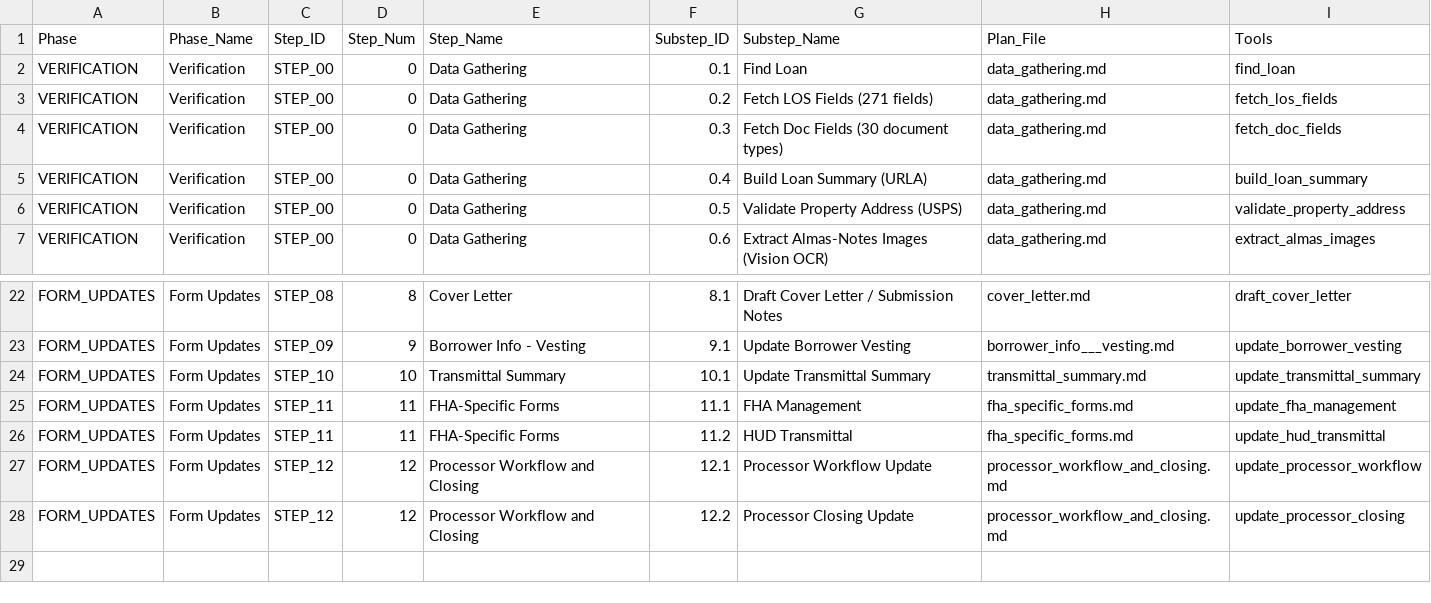
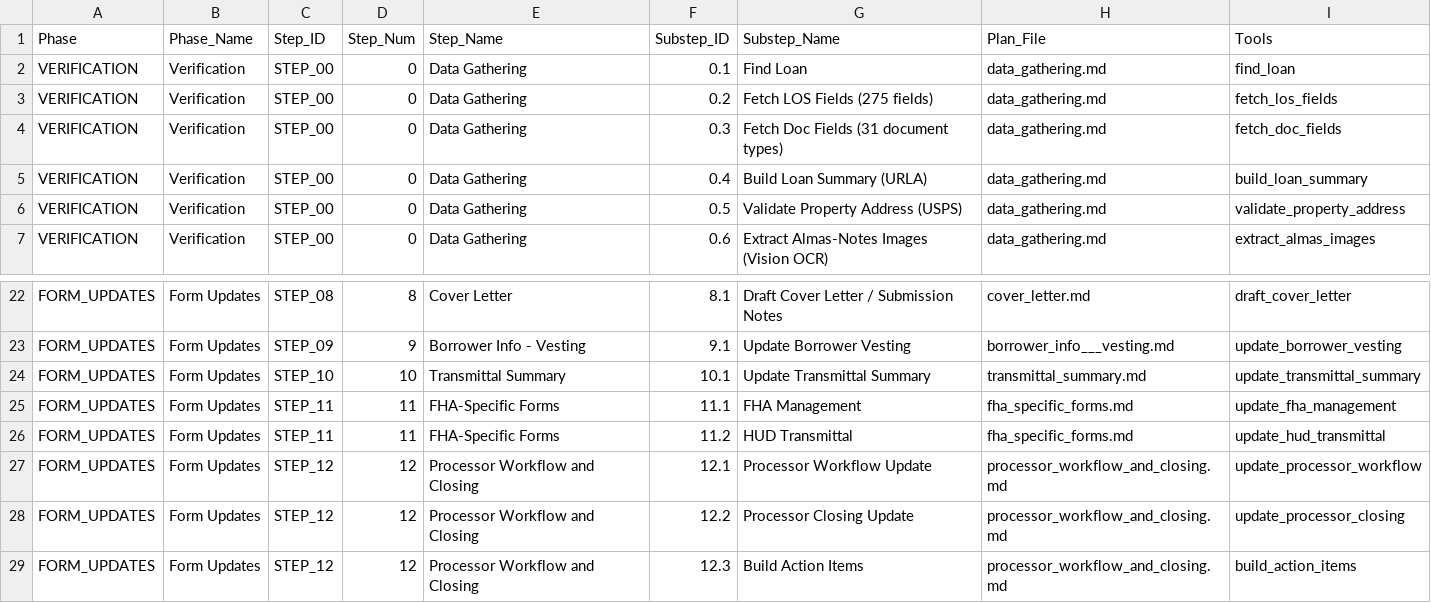
Before and after one commit to FintorAI/processor-assistant-review, a CSV file: workflow_steps.csv, drawn as a sheet; only a part is shown, gaps mark what is left out.

```diff
--- a/workflow_steps.csv
+++ b/workflow_steps.csv
@@ -2,4 +2,4 @@ Phase,Phase_Name,Step_ID,Step_Num,Step_Name,Substep_ID,Substep_Name,Plan_File,To
 VERIFICATION,Verification,STEP_00,0,Data Gathering,0.1,Find Loan,data_gathering.md,find_loan
-VERIFICATION,Verification,STEP_00,0,Data Gathering,0.2,Fetch LOS Fields (271 fields),data_gathering.md,fetch_los_fields
-VERIFICATION,Verification,STEP_00,0,Data Gathering,0.3,Fetch Doc Fields (30 document types),data_gathering.md,fetch_doc_fields
+VERIFICATION,Verification,STEP_00,0,Data Gathering,0.2,Fetch LOS Fields (275 fields),data_gathering.md,fetch_los_fields
+VERIFICATION,Verification,STEP_00,0,Data Gathering,0.3,Fetch Doc Fields (31 document types),data_gathering.md,fetch_doc_fields
 VERIFICATION,Verification,STEP_00,0,Data Gathering,0.4,Build Loan Summary (URLA),data_gathering.md,build_loan_summary
@@ -28 +28,2 @@ FORM_UPDATES,Form Updates,STEP_12,12,Processor Workflow and Closing,12.1,Process
 FORM_UPDATES,Form Updates,STEP_12,12,Processor Workflow and Closing,12.2,Processor Closing Update,processor_workflow_and_closing.md,update_processor_closing
+FORM_UPDATES,Form Updates,STEP_12,12,Processor Workflow and Closing,12.3,Build Action Items,processor_workflow_and_closing.md,build_action_items
```
Also changed, not shown: workflow_substeps_detailed.csv, 13 other files.
